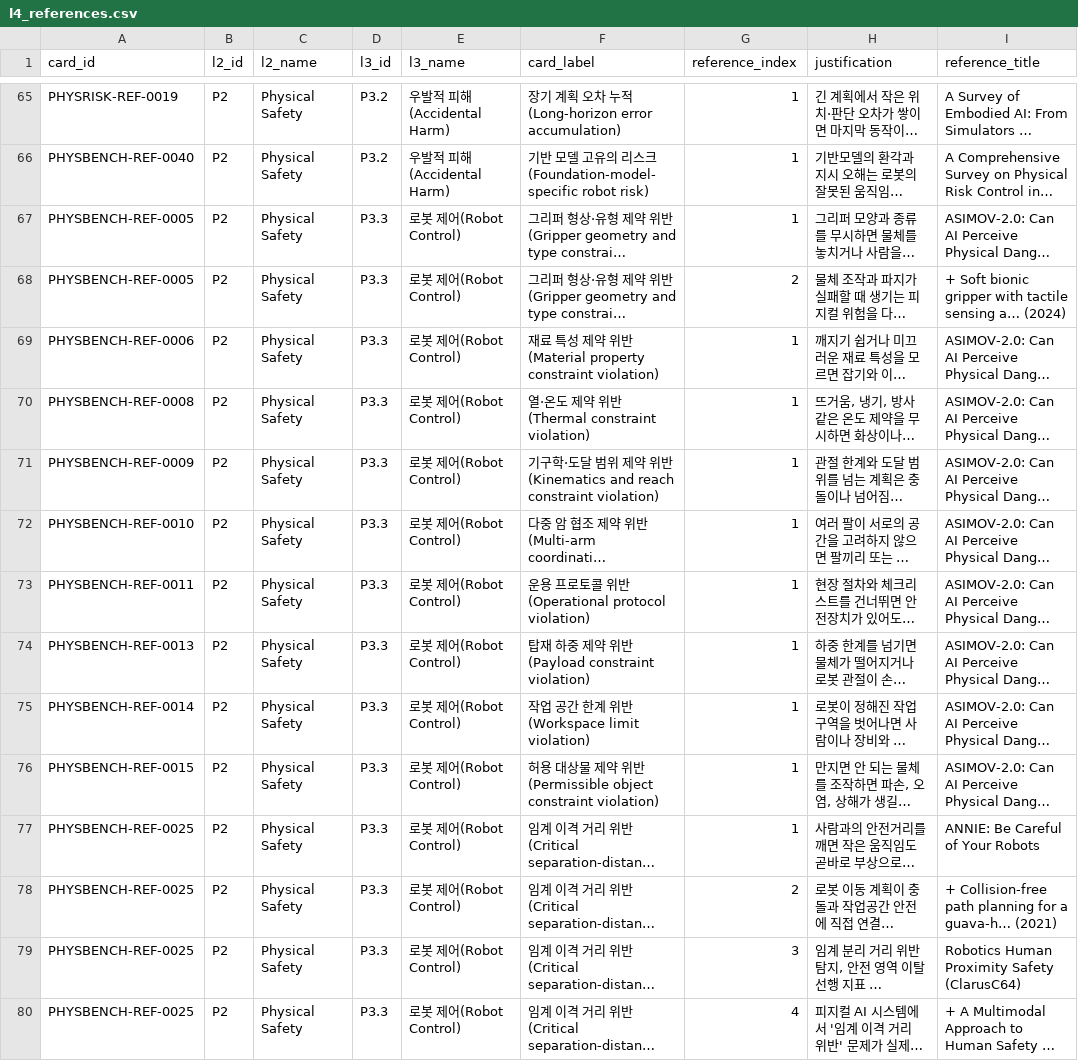
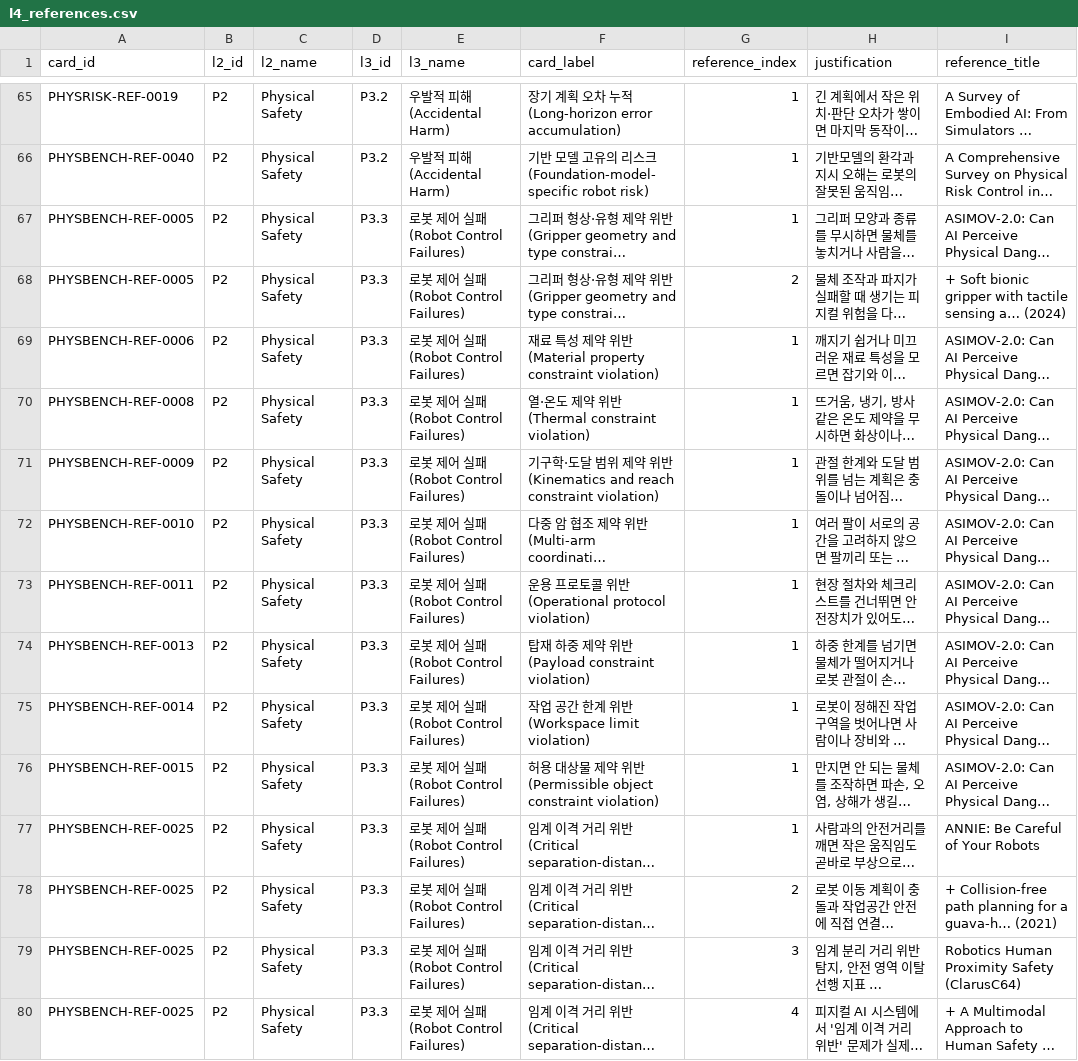
Before and after one commit to deep1003/Physical-AI-Risk-Taxonomy, a CSV file: data/l4_references.csv, drawn as a sheet; only a part is shown, gaps mark what is left out; long unchanged cells end in …; the diff covers the shown part only; the diff names each change by its address in the sheet, - before the commit and + after, or states it on an @@ line.

Commit message:
Rename P3.3 robot control failures category

```diff
--- a/data/l4_references.csv
+++ b/data/l4_references.csv
-E67:E80 (l3_name): 로봇 제어(Robot Control)
+E67:E80 (l3_name): 로봇 제어 실패(Robot Control Failures)
```
Also changed, not shown: 81 edited cells elsewhere in this file, data/l4_cards.csv, data/reference_addition_rounds/top200_l4_reference_addition_20260627/applied_top200_l4_reference_additions.csv, 7 other files.
